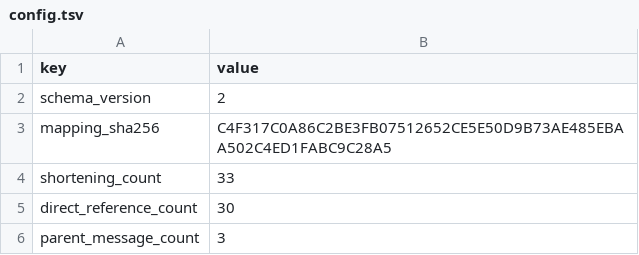
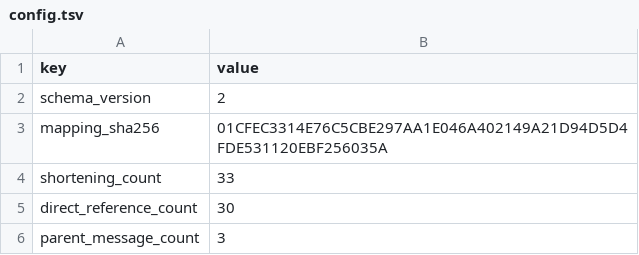
Before and after one commit to solid1353/NA2-Modding, a TSV file: na2_patcher/features/localization/string_patcher/config.tsv, drawn as a sheet; only a part is shown.

```diff
--- a/na2_patcher/features/localization/string_patcher/config.tsv
+++ b/na2_patcher/features/localization/string_patcher/config.tsv
@@ -2,3 +2,3 @@ key	value
 schema_version	2
-mapping_sha256	C4F317C0A86C2BE3FB07512652CE5E50D9B73AE485EBAA502C4ED1FABC9C28A5
+mapping_sha256	01CFEC3314E76C5CBE297AA1E046A402149A21D94D5D4FDE531120EBF256035A
 shortening_count	33
```
Also changed, not shown: na2_patcher/features/localization/translation_importer/mappings.tsv, na2_patcher/profiles/current/features.tsv, 6 other files.
